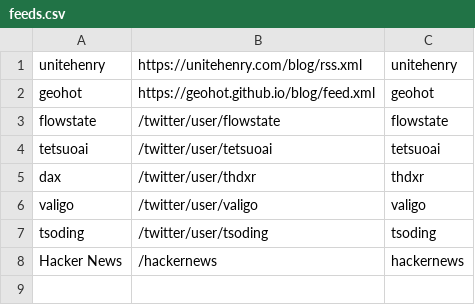
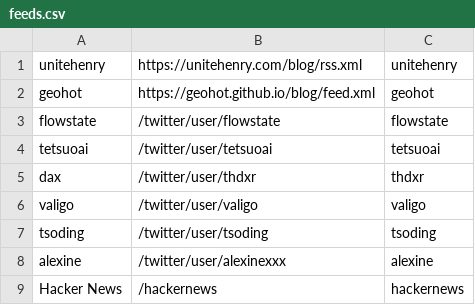
Before and after one commit to unitehenry/viberss, a CSV file: configs/feeds.csv, drawn as a sheet; the diff names each change by its address in the sheet, - before the commit and + after, or states it on an @@ line.

Commit message:
chore: alexine

```diff
--- a/configs/feeds.csv
+++ b/configs/feeds.csv
+row 8: alexine | /twitter/user/alexinexxx | alexine
```
